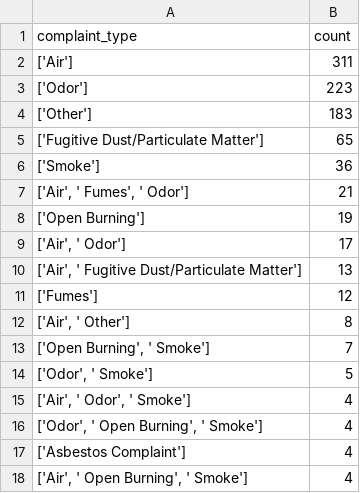
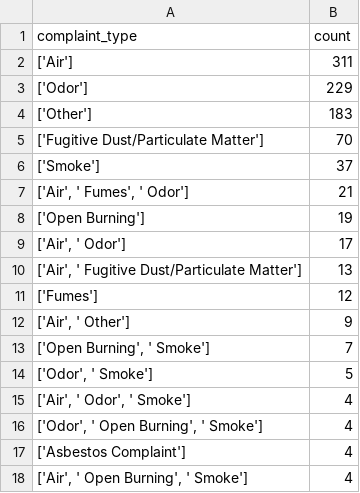
Before and after one commit to LJRollerII/live_nicar_pipeline, a CSV file: exported_data/complaint_type_frequency.csv, drawn as a sheet; only a part is shown.

```diff
--- a/exported_data/complaint_type_frequency.csv
+++ b/exported_data/complaint_type_frequency.csv
@@ -2,6 +2,6 @@ complaint_type,count
 ['Air'],311
-['Odor'],223
+['Odor'],229
 ['Other'],183
-['Fugitive Dust/Particulate Matter'],65
-['Smoke'],36
+['Fugitive Dust/Particulate Matter'],70
+['Smoke'],37
 "['Air', ' Fumes', ' Odor']",21
@@ -11,3 +11,3 @@ complaint_type,count
 ['Fumes'],12
-"['Air', ' Other']",8
+"['Air', ' Other']",9
 "['Open Burning', ' Smoke']",7
```
Also changed, not shown: exported_data/all_complaints.csv, exported_data/invalid_counties.csv.
